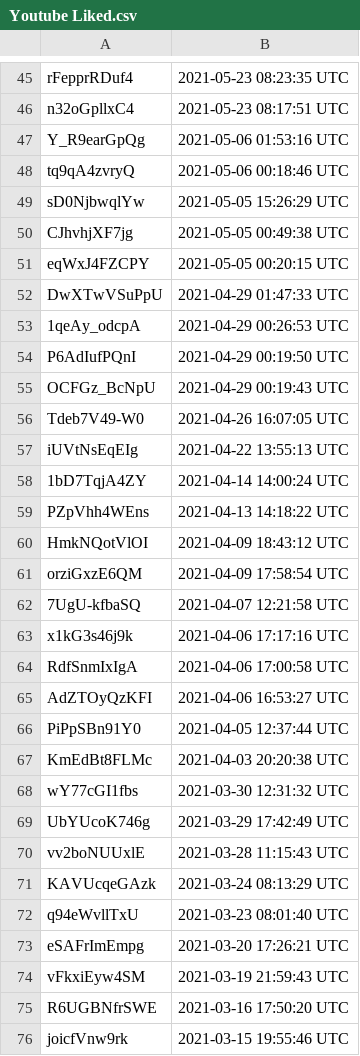
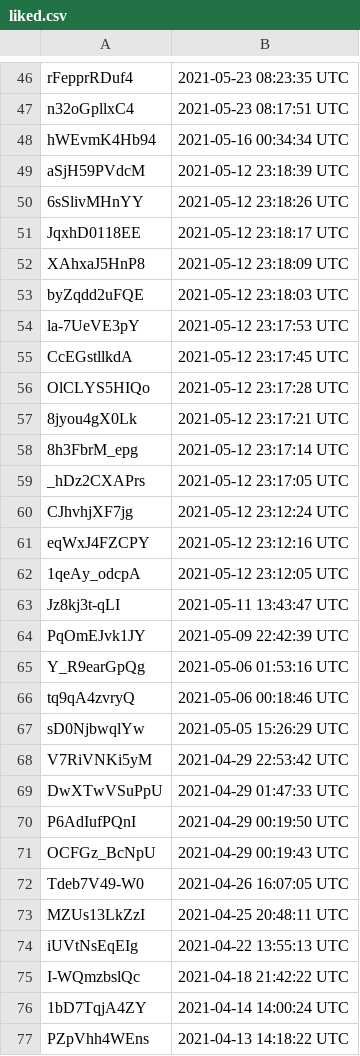
Before and after one commit to boralaemcasa/propagation, a CSV file: youtube/liked.csv (was Youtube Liked.csv), drawn as a sheet; only a part is shown, gaps mark what is left out; the shorter side is filled out with more unchanged rows; the diff covers the shown part only.

```diff
--- a/Youtube Liked.csv
+++ b/youtube/liked.csv
@@ -46,2 +47,19 @@ rFepprRDuf4,2021-05-23 08:23:35 UTC
 n32oGpllxC4,2021-05-23 08:17:51 UTC
+hWEvmK4Hb94,2021-05-16 00:34:34 UTC
+aSjH59PVdcM,2021-05-12 23:18:39 UTC
+6sSlivMHnYY,2021-05-12 23:18:26 UTC
+JqxhD0118EE,2021-05-12 23:18:17 UTC
+XAhxaJ5HnP8,2021-05-12 23:18:09 UTC
+byZqdd2uFQE,2021-05-12 23:18:03 UTC
+la-7UeVE3pY,2021-05-12 23:17:53 UTC
+CcEGstllkdA,2021-05-12 23:17:45 UTC
+OlCLYS5HIQo,2021-05-12 23:17:28 UTC
+8jyou4gX0Lk,2021-05-12 23:17:21 UTC
+8h3FbrM_epg,2021-05-12 23:17:14 UTC
+_hDz2CXAPrs,2021-05-12 23:17:05 UTC
+CJhvhjXF7jg,2021-05-12 23:12:24 UTC
+eqWxJ4FZCPY,2021-05-12 23:12:16 UTC
+1qeAy_odcpA,2021-05-12 23:12:05 UTC
+Jz8kj3t-qLI,2021-05-11 13:43:47 UTC
+PqOmEJvk1JY,2021-05-09 22:42:39 UTC
 Y_R9earGpQg,2021-05-06 01:53:16 UTC
@@ -49,6 +67,4 @@ tq9qA4zvryQ,2021-05-06 00:18:46 UTC
 sD0NjbwqlYw,2021-05-05 15:26:29 UTC
-CJhvhjXF7jg,2021-05-05 00:49:38 UTC
-eqWxJ4FZCPY,2021-05-05 00:20:15 UTC
+V7RiVNKi5yM,2021-04-29 22:53:42 UTC
 DwXTwVSuPpU,2021-04-29 01:47:33 UTC
-1qeAy_odcpA,2021-04-29 00:26:53 UTC
 P6AdIufPQnI,2021-04-29 00:19:50 UTC
@@ -56,3 +72,5 @@ OCFGz_BcNpU,2021-04-29 00:19:43 UTC
 Tdeb7V49-W0,2021-04-26 16:07:05 UTC
+MZUs13LkZzI,2021-04-25 20:48:11 UTC
 iUVtNsEqEIg,2021-04-22 13:55:13 UTC
+I-WQmzbslQc,2021-04-18 21:42:22 UTC
 1bD7TqjA4ZY,2021-04-14 14:00:24 UTC
```
Also changed, not shown: 12 added rows and 1 removed row elsewhere in this file, Mapa do Site.csv, 2 other files.
